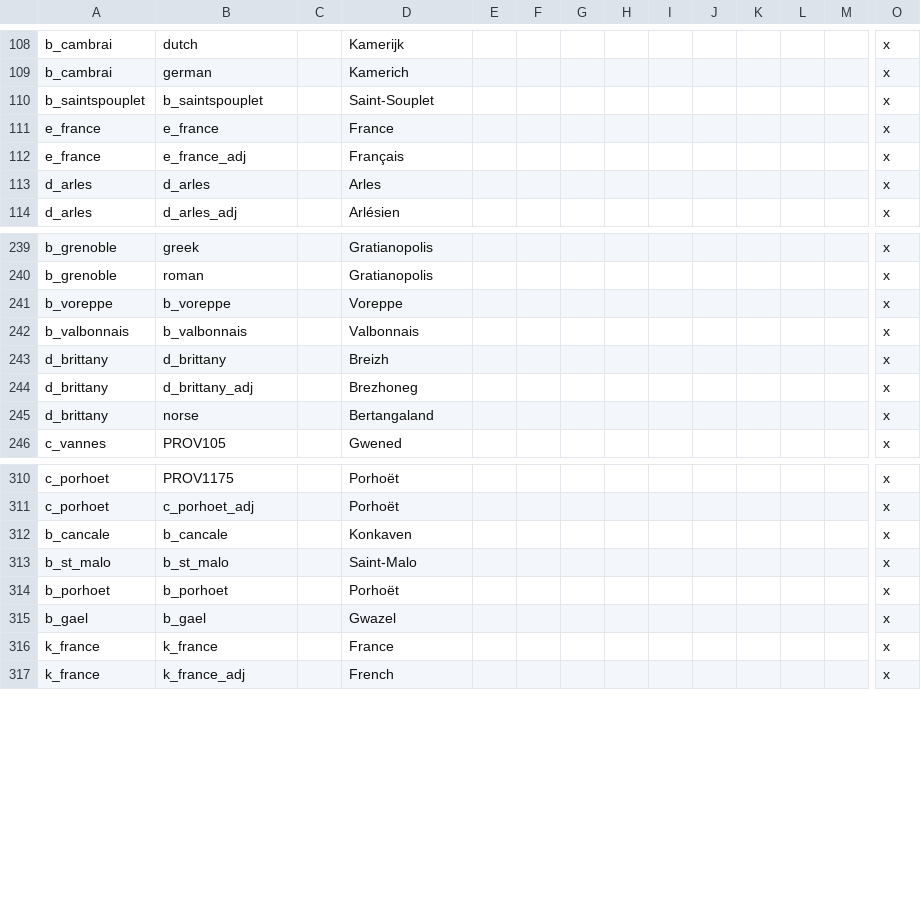
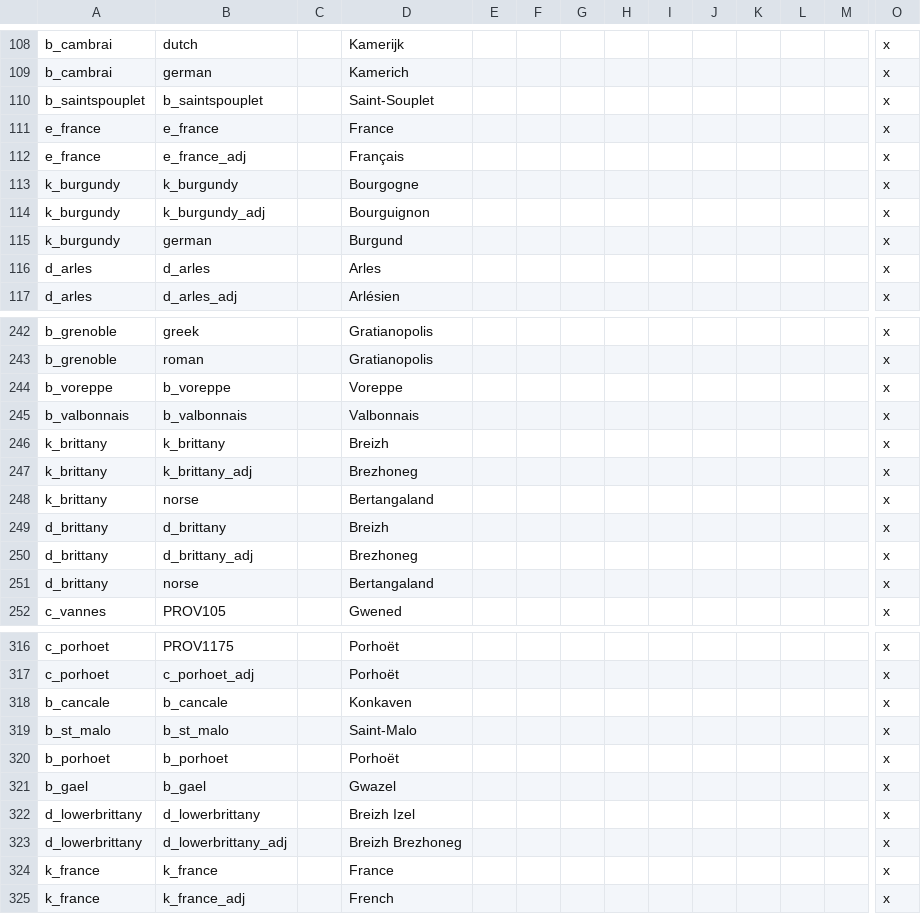
Before and after one commit to escalonn/SLD, a CSV file: templates/zz~_SLD_europe_west_francia.csv, drawn as a sheet; only a part is shown, gaps mark what is left out; rows hold the shown columns only; the diff names each change by its address in the sheet, - before the commit and + after, or states it on an @@ line.

```diff
--- a/templates/zz~_SLD_europe_west_francia.csv
+++ b/templates/zz~_SLD_europe_west_francia.csv
+row 113: k_burgundy | k_burgundy |  | Bourgogne |  |  |  |  |  |  |  |  |  | x
+row 114: k_burgundy | k_burgundy_adj |  | Bourguignon |  |  |  |  |  |  |  |  |  | x
+row 115: k_burgundy | german |  | Burgund |  |  |  |  |  |  |  |  |  | x
+row 246: k_brittany | k_brittany |  | Breizh |  |  |  |  |  |  |  |  |  | x
+row 247: k_brittany | k_brittany_adj |  | Brezhoneg |  |  |  |  |  |  |  |  |  | x
+row 248: k_brittany | norse |  | Bertangaland |  |  |  |  |  |  |  |  |  | x
+row 322: d_lowerbrittany | d_lowerbrittany |  | Breizh Izel |  |  |  |  |  |  |  |  |  | x
+row 323: d_lowerbrittany | d_lowerbrittany_adj |  | Breizh Brezhoneg |  |  |  |  |  |  |  |  |  | x
```
Also changed, not shown: templates/zz~_SLD_europe_south_italy.csv, templates/zz~_SLD_europe_west_brittania.csv, 6 other files.
